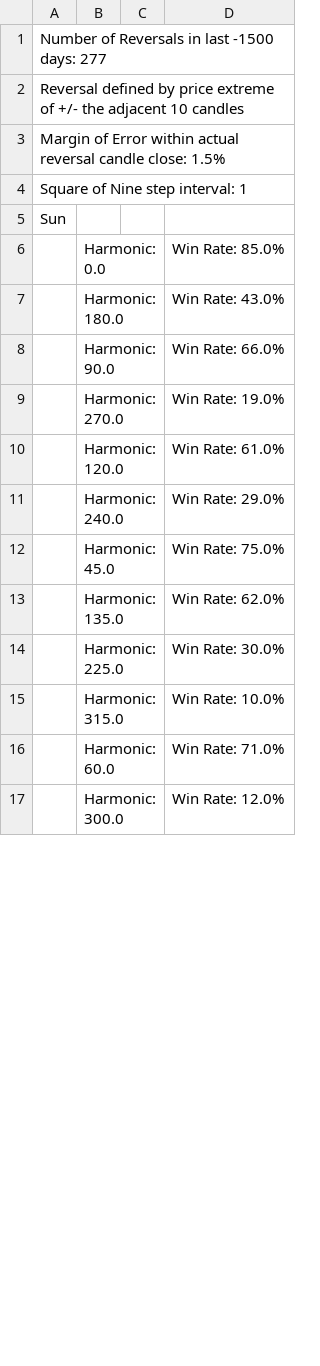
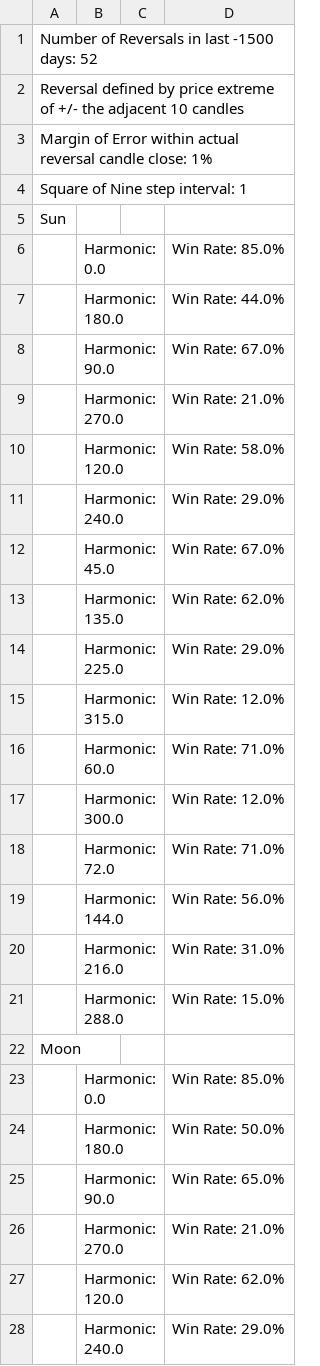
Before and after one commit to 0xBreath/planetary-ephemeris, a CSV file: BTCUSD_results.csv, drawn as a sheet; only a part is shown; the diff covers the shown part only.

Commit message:
fix local high and low and reversal idnetification. Clean up code to print results. TODO start and end of trend direction needs to be tuned

```diff
--- a/BTCUSD_results.csv
+++ b/BTCUSD_results.csv
@@ -1,4 +1,4 @@
-Number of Reversals in last -1500 days: 277
+Number of Reversals in last -1500 days: 52
 Reversal defined by price extreme of +/- the adjacent 10 candles
-Margin of Error within actual reversal candle close: 1.5%
+Margin of Error within actual reversal candle close: 1%
 Square of Nine step interval: 1
@@ -6,12 +6,23 @@ Square of Nine step interval: 1
 	Harmonic: 0.0		Win Rate: 85.0%
-	Harmonic: 180.0		Win Rate: 43.0%
-	Harmonic: 90.0		Win Rate: 66.0%
-	Harmonic: 270.0		Win Rate: 19.0%
-	Harmonic: 120.0		Win Rate: 61.0%
+	Harmonic: 180.0		Win Rate: 44.0%
+	Harmonic: 90.0		Win Rate: 67.0%
+	Harmonic: 270.0		Win Rate: 21.0%
+	Harmonic: 120.0		Win Rate: 58.0%
 	Harmonic: 240.0		Win Rate: 29.0%
-	Harmonic: 45.0		Win Rate: 75.0%
+	Harmonic: 45.0		Win Rate: 67.0%
 	Harmonic: 135.0		Win Rate: 62.0%
-	Harmonic: 225.0		Win Rate: 30.0%
-	Harmonic: 315.0		Win Rate: 10.0%
+	Harmonic: 225.0		Win Rate: 29.0%
+	Harmonic: 315.0		Win Rate: 12.0%
 	Harmonic: 60.0		Win Rate: 71.0%
 	Harmonic: 300.0		Win Rate: 12.0%
+	Harmonic: 72.0		Win Rate: 71.0%
+	Harmonic: 144.0		Win Rate: 56.0%
+	Harmonic: 216.0		Win Rate: 31.0%
+	Harmonic: 288.0		Win Rate: 15.0%
+"Moon"
+	Harmonic: 0.0		Win Rate: 85.0%
+	Harmonic: 180.0		Win Rate: 50.0%
+	Harmonic: 90.0		Win Rate: 65.0%
+	Harmonic: 270.0		Win Rate: 21.0%
+	Harmonic: 120.0		Win Rate: 62.0%
+	Harmonic: 240.0		Win Rate: 29.0%
```
Also changed, not shown: 20 added rows, 28 removed rows, 6 moved rows and 67 edited cells elsewhere in this file, 9 other files.
